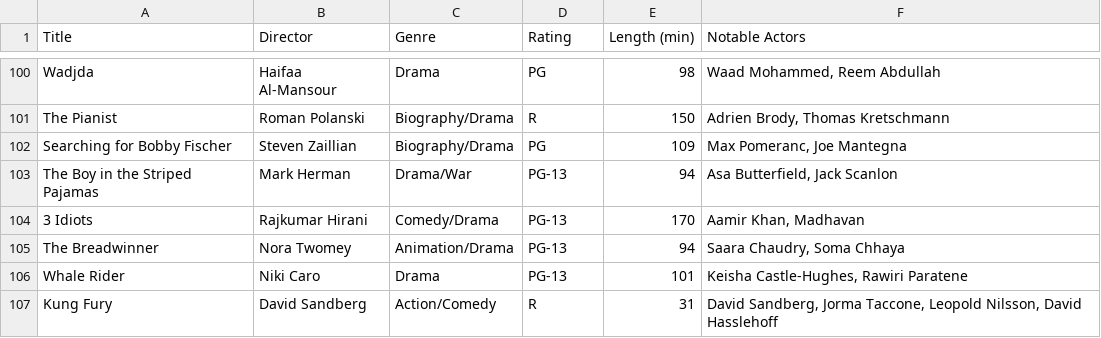
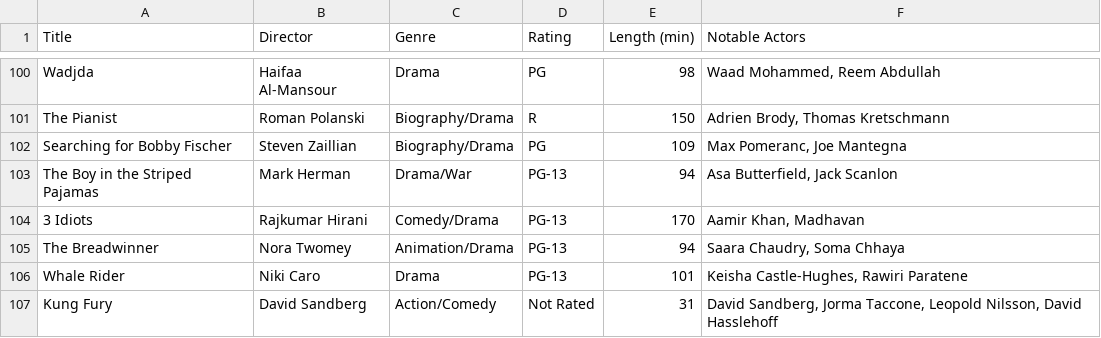
Before and after one commit to Stubbed-My-Toe/IC_CP1, a CSV file: assignments_pt2/movies_list.csv (was assignments_pt2/Movies list.csv), drawn as a sheet; only a part is shown, gaps mark what is left out.

Commit message:
movies

```diff
--- a/assignments_pt2/Movies list.csv
+++ b/assignments_pt2/movies_list.csv
@@ -106,2 +106,2 @@ The Breadwinner,Nora Twomey,Animation/Drama,PG-13,94,"Saara Chaudry, Soma Chhaya
 Whale Rider,Niki Caro,Drama,PG-13,101,"Keisha Castle-Hughes, Rawiri Paratene"
-Kung Fury,David Sandberg,Action/Comedy,R,31,"David Sandberg, Jorma Taccone, Leopold Nilsson, David Hasslehoff"
+Kung Fury,David Sandberg,Action/Comedy,Not Rated,31,"David Sandberg, Jorma Taccone, Leopold Nilsson, David Hasslehoff"
```
Also changed, not shown: 1 other file.
